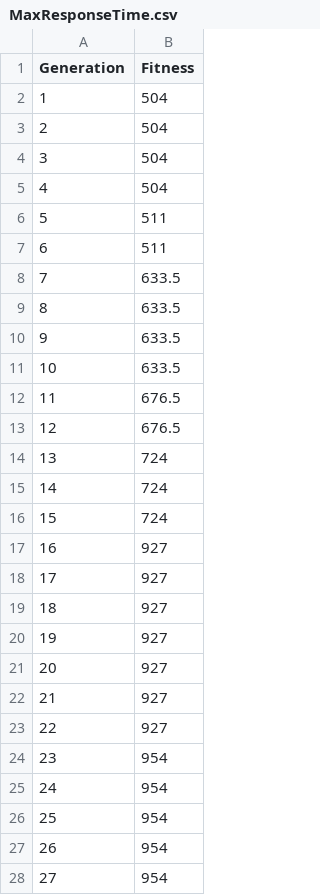
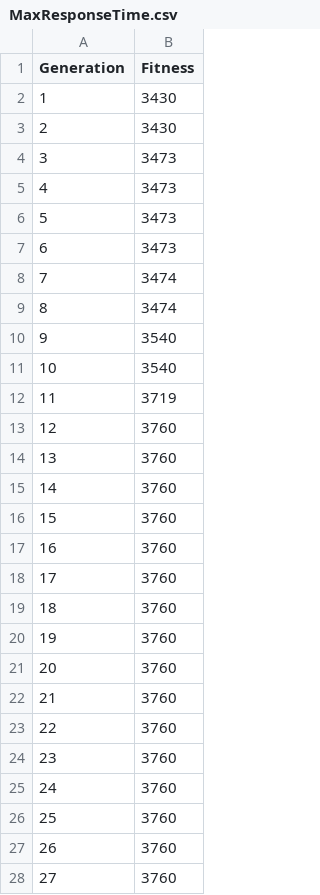
Before and after one commit to huanginch/GAFuzz, a CSV file: res/MaxResponseTime.csv, drawn as a sheet; only a part is shown; the diff covers the shown part only.

```diff
--- a/res/MaxResponseTime.csv
+++ b/res/MaxResponseTime.csv
@@ -1,28 +1,28 @@
 Generation,Fitness
-1,504
-2,504
-3,504
-4,504
-5,511
-6,511
-7,633.5
-8,633.5
-9,633.5
-10,633.5
-11,676.5
-12,676.5
-13,724
-14,724
-15,724
-16,927
-17,927
-18,927
-19,927
-20,927
-21,927
-22,927
-23,954
-24,954
-25,954
-26,954
-27,954
+1,3430
+2,3430
+3,3473
+4,3473
+5,3473
+6,3473
+7,3474
+8,3474
+9,3540
+10,3540
+11,3719
+12,3760
+13,3760
+14,3760
+15,3760
+16,3760
+17,3760
+18,3760
+19,3760
+20,3760
+21,3760
+22,3760
+23,3760
+24,3760
+25,3760
+26,3760
+27,3760
```
Also changed, not shown: 23 edited cells elsewhere in this file, res/MeanResponseTime.csv, 4 other files.
